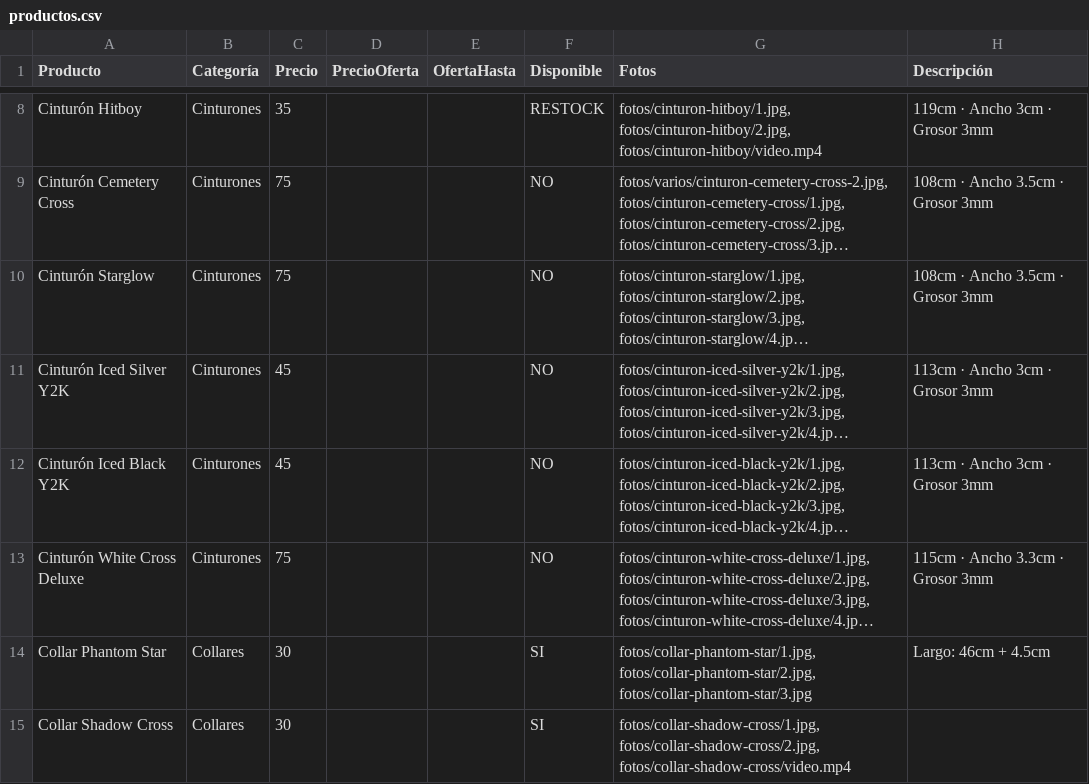
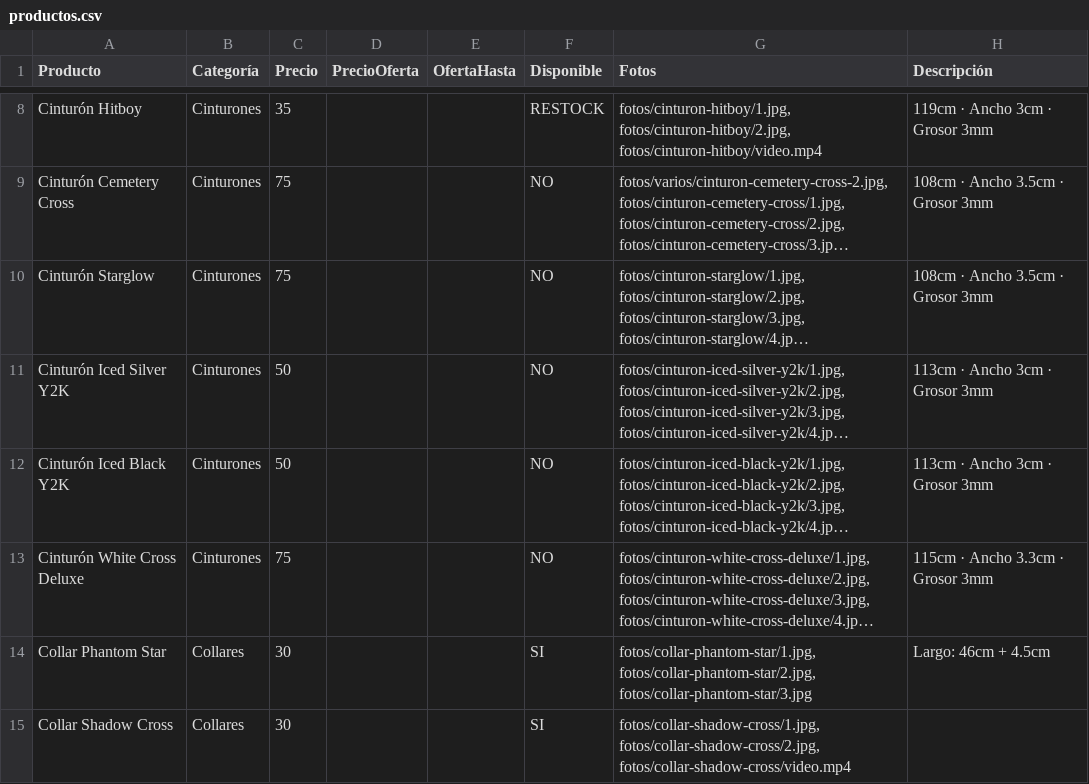
Before and after one commit to timeless-store/timeless-catalogo-prueba, a CSV file: productos.csv, drawn as a sheet; only a part is shown, gaps mark what is left out; long unchanged cells end in …; the diff names each change by its address in the sheet, - before the commit and + after, or states it on an @@ line.

```diff
--- a/productos.csv
+++ b/productos.csv
-C11:C12 (Precio): 45
+C11:C12 (Precio): 50
```
Also changed, not shown: 1 other file.
